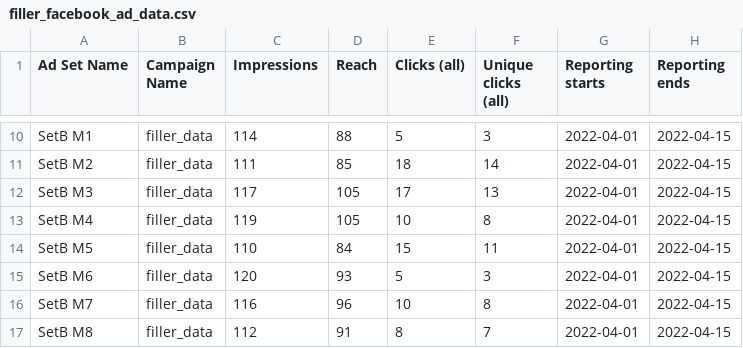
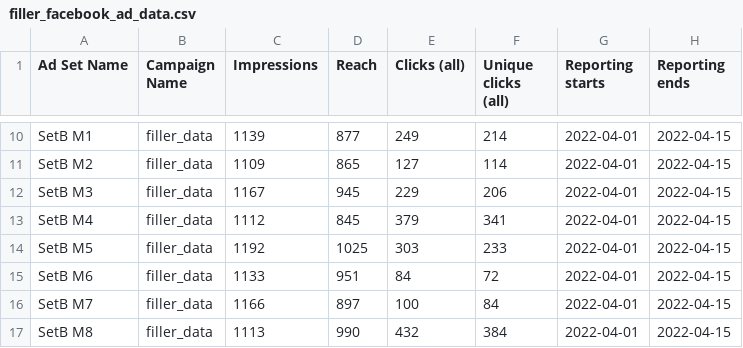
Before and after one commit to oivwepxelv/Samples, a CSV file: filler_facebook_ad_data.csv, drawn as a sheet; only a part is shown, gaps mark what is left out; the diff covers the shown part only; the diff names each change by its address in the sheet, - before the commit and + after, or states it on an @@ line.

```diff
--- a/filler_facebook_ad_data.csv
+++ b/filler_facebook_ad_data.csv
-C10 (Impressions): 114
+C10 (Impressions): 1139
-D10 (Reach): 88
+D10 (Reach): 877
-E10 (Clicks (all)): 5
+E10 (Clicks (all)): 249
-F10 (Unique clicks (all)): 3
+F10 (Unique clicks (all)): 214
-C11 (Impressions): 111
+C11 (Impressions): 1109
-D11 (Reach): 85
+D11 (Reach): 865
-E11 (Clicks (all)): 18
+E11 (Clicks (all)): 127
-F11 (Unique clicks (all)): 14
+F11 (Unique clicks (all)): 114
-C12 (Impressions): 117
+C12 (Impressions): 1167
-D12 (Reach): 105
+D12 (Reach): 945
-E12 (Clicks (all)): 17
+E12 (Clicks (all)): 229
-F12 (Unique clicks (all)): 13
+F12 (Unique clicks (all)): 206
-C13 (Impressions): 119
+C13 (Impressions): 1112
-D13 (Reach): 105
+D13 (Reach): 845
-E13 (Clicks (all)): 10
+E13 (Clicks (all)): 379
-F13 (Unique clicks (all)): 8
+F13 (Unique clicks (all)): 341
-C14 (Impressions): 110
+C14 (Impressions): 1192
-D14 (Reach): 84
+D14 (Reach): 1025
-E14 (Clicks (all)): 15
+E14 (Clicks (all)): 303
-F14 (Unique clicks (all)): 11
+F14 (Unique clicks (all)): 233
-C15 (Impressions): 120
+C15 (Impressions): 1133
-D15 (Reach): 93
+D15 (Reach): 951
-E15 (Clicks (all)): 5
+E15 (Clicks (all)): 84
-F15 (Unique clicks (all)): 3
+F15 (Unique clicks (all)): 72
-C16 (Impressions): 116
+C16 (Impressions): 1166
-D16 (Reach): 96
+D16 (Reach): 897
-E16 (Clicks (all)): 10
+E16 (Clicks (all)): 100
-F16 (Unique clicks (all)): 8
+F16 (Unique clicks (all)): 84
-C17 (Impressions): 112
+C17 (Impressions): 1113
-D17 (Reach): 91
+D17 (Reach): 990
-E17 (Clicks (all)): 8
+E17 (Clicks (all)): 432
-F17 (Unique clicks (all)): 7
+F17 (Unique clicks (all)): 384
```
Also changed, not shown: 31 edited cells elsewhere in this file, 3 other files.
